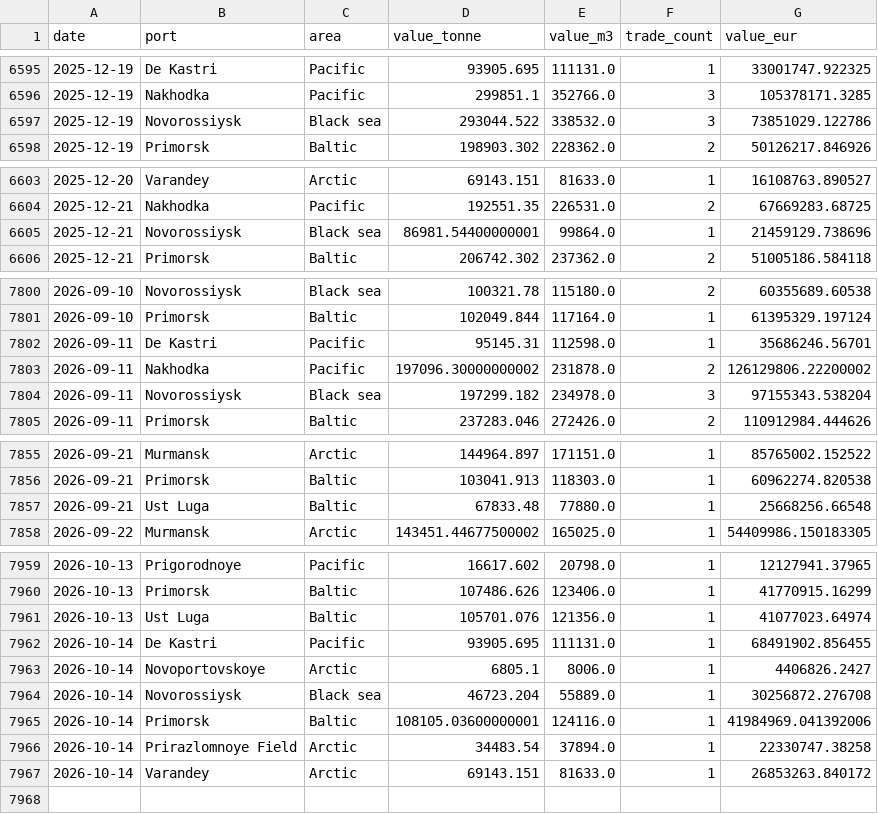
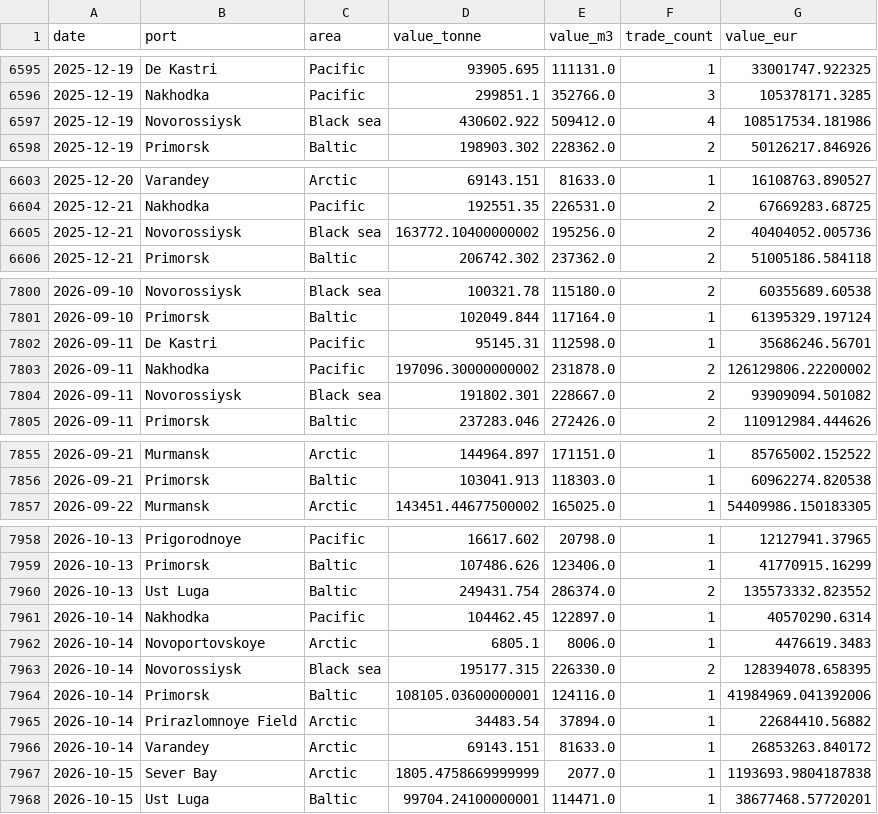
Before and after one commit to lorenzo-pasteris/Analisi-Russia-Ucraina, a CSV file: data/crea_ports_daily.csv, drawn as a sheet; only a part is shown, gaps mark what is left out; the diff covers the shown part only.

```diff
--- a/data/crea_ports_daily.csv
+++ b/data/crea_ports_daily.csv
@@ -6596,3 +6596,3 @@ date,port,area,value_tonne,value_m3,trade_count,value_eur
 2025-12-19,Nakhodka,Pacific,299851.1,352766.0,3,105378171.3285
-2025-12-19,Novorossiysk,Black sea,293044.522,338532.0,3,73851029.122786
+2025-12-19,Novorossiysk,Black sea,430602.922,509412.0,4,108517534.181986
 2025-12-19,Primorsk,Baltic,198903.302,228362.0,2,50126217.846926
@@ -6604,3 +6604,3 @@ date,port,area,value_tonne,value_m3,trade_count,value_eur
 2025-12-21,Nakhodka,Pacific,192551.35,226531.0,2,67669283.68725
-2025-12-21,Novorossiysk,Black sea,86981.54400000001,99864.0,1,21459129.738696
+2025-12-21,Novorossiysk,Black sea,163772.10400000002,195256.0,2,40404052.005736
 2025-12-21,Primorsk,Baltic,206742.302,237362.0,2,51005186.584118
@@ -7803,3 +7803,3 @@ date,port,area,value_tonne,value_m3,trade_count,value_eur
 2026-09-11,Nakhodka,Pacific,197096.30000000002,231878.0,2,126129806.22200002
-2026-09-11,Novorossiysk,Black sea,197299.182,234978.0,3,97155343.538204
+2026-09-11,Novorossiysk,Black sea,191802.301,228667.0,2,93909094.501082
 2026-09-11,Primorsk,Baltic,237283.046,272426.0,2,110912984.444626
@@ -7856,3 +7856,2 @@ date,port,area,value_tonne,value_m3,trade_count,value_eur
 2026-09-21,Primorsk,Baltic,103041.913,118303.0,1,60962274.820538
-2026-09-21,Ust Luga,Baltic,67833.48,77880.0,1,25668256.66548
 2026-09-22,Murmansk,Arctic,143451.44677500002,165025.0,1,54409986.150183305
@@ -7960,8 +7959,10 @@ date,port,area,value_tonne,value_m3,trade_count,value_eur
 2026-10-13,Primorsk,Baltic,107486.626,123406.0,1,41770915.16299
-2026-10-13,Ust Luga,Baltic,105701.076,121356.0,1,41077023.64974
-2026-10-14,De Kastri,Pacific,93905.695,111131.0,1,68491902.856455
-2026-10-14,Novoportovskoye,Arctic,6805.1,8006.0,1,4406826.2427
-2026-10-14,Novorossiysk,Black sea,46723.204,55889.0,1,30256872.276708
+2026-10-13,Ust Luga,Baltic,249431.754,286374.0,2,135573332.823552
+2026-10-14,Nakhodka,Pacific,104462.45,122897.0,1,40570290.6314
+2026-10-14,Novoportovskoye,Arctic,6805.1,8006.0,1,4476619.3483
+2026-10-14,Novorossiysk,Black sea,195177.315,226330.0,2,128394078.658395
 2026-10-14,Primorsk,Baltic,108105.03600000001,124116.0,1,41984969.041392006
-2026-10-14,Prirazlomnoye Field,Arctic,34483.54,37894.0,1,22330747.38258
+2026-10-14,Prirazlomnoye Field,Arctic,34483.54,37894.0,1,22684410.56882
 2026-10-14,Varandey,Arctic,69143.151,81633.0,1,26853263.840172
+2026-10-15,Sever Bay,Arctic,1805.4758669999999,2077.0,1,1193693.9804187838
+2026-10-15,Ust Luga,Baltic,99704.24100000001,114471.0,1,38677468.57720201
```
Also changed, not shown: 17 edited cells elsewhere in this file, data/crea_counter.csv, data/crea_monthly.csv.
